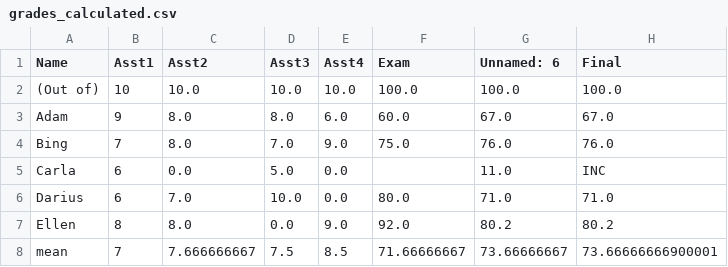
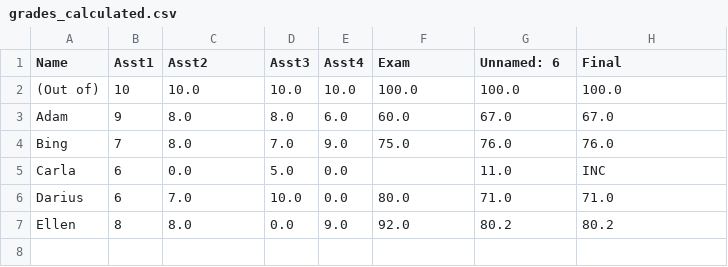
Before and after one commit to JoeZhang1000/SDS3386Assignment2, a CSV file: grades_calculated.csv, drawn as a sheet.

```diff
--- a/grades_calculated.csv
+++ b/grades_calculated.csv
@@ -7,2 +7 @@ Darius,6,7.0,10.0,0.0,80.0,71.0,71.0
 Ellen,8,8.0,0.0,9.0,92.0,80.2,80.2
-mean,7,7.666666667,7.5,8.5,71.66666667,73.66666667,73.66666666900001
```
Also changed, not shown: 1 other file.
